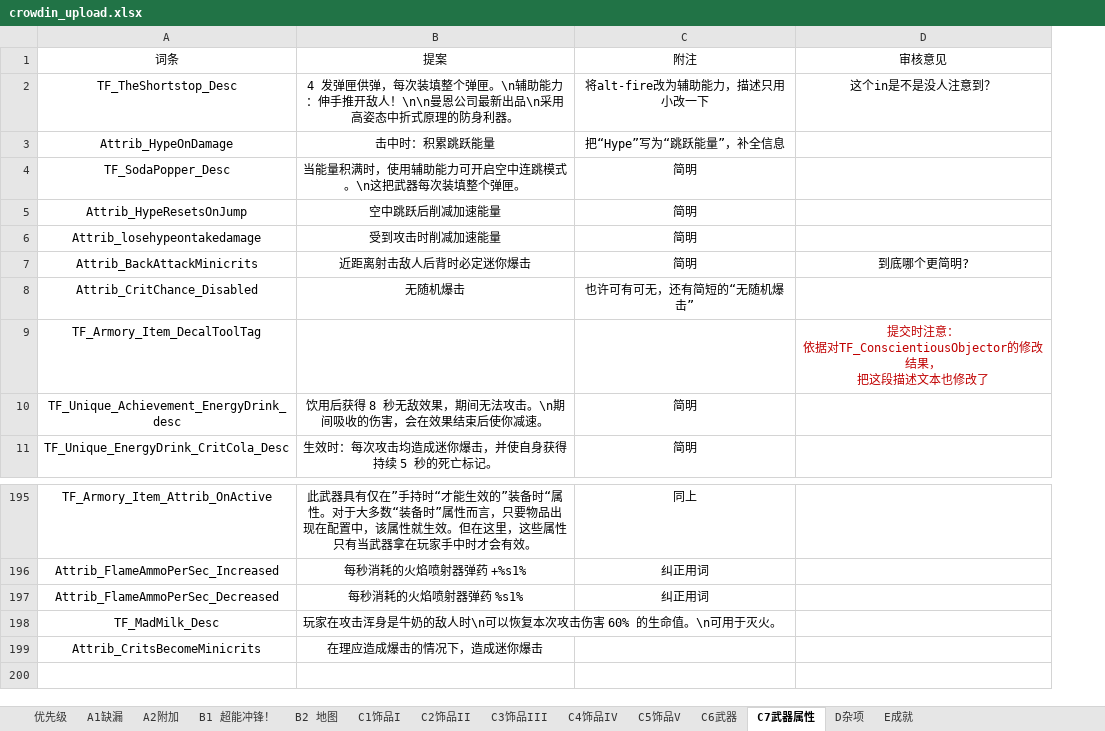
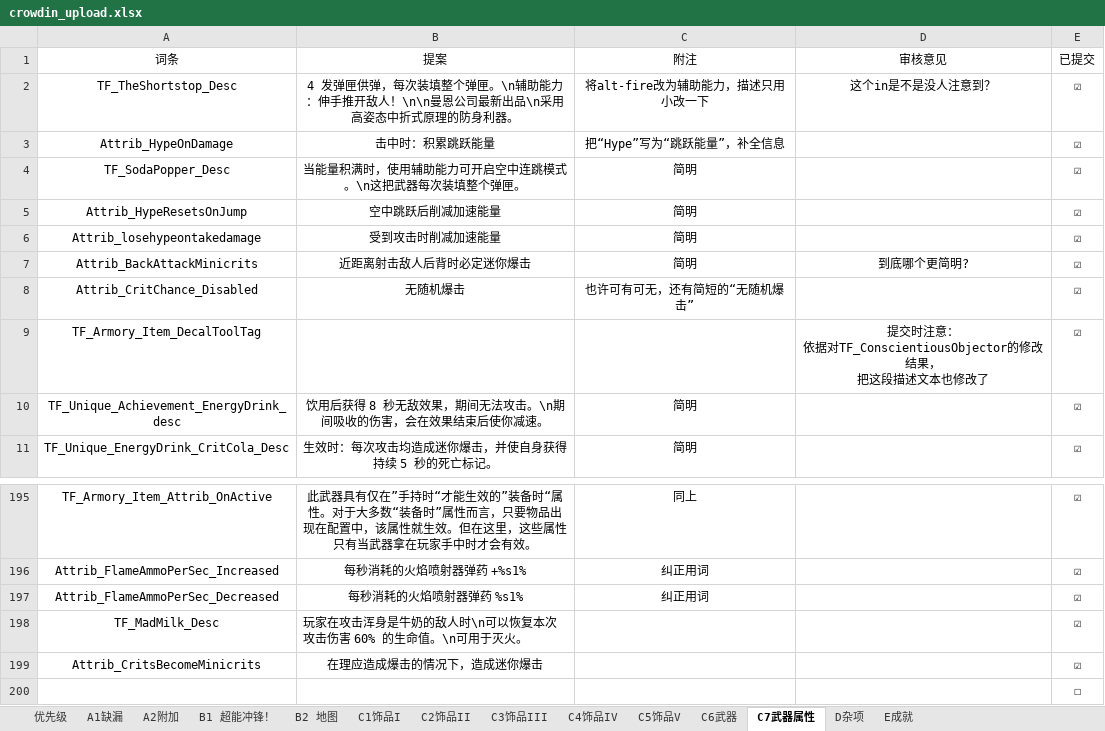
Before and after one commit to Destacius/TF2-localization, an Excel workbook: crowdin_upload.xlsx, sheet C7武器属性, drawn as a sheet; only a part is shown, gaps mark what is left out; values as stored, in another font and other column widths than the file's, no borders; the diff names each change by its address in the sheet, - before the commit and + after, or states it on an @@ line.

```diff
--- a/crowdin_upload.xlsx (sheet C7武器属性)
+++ b/crowdin_upload.xlsx (sheet C7武器属性)
+column E (已提交), rows 2-11: all ☑; rows 195-199: all ☑
-D9 text colour: #C00000
+D9 text colour: black
+row 200:  |  |  |  | ☐
```
Also changed, not shown: sheet B2 地图, sheet A1缺漏, sheet C5饰品V, sheet C1饰品I, sheet C2饰品II, sheet C6武器, 7 more sheets.
